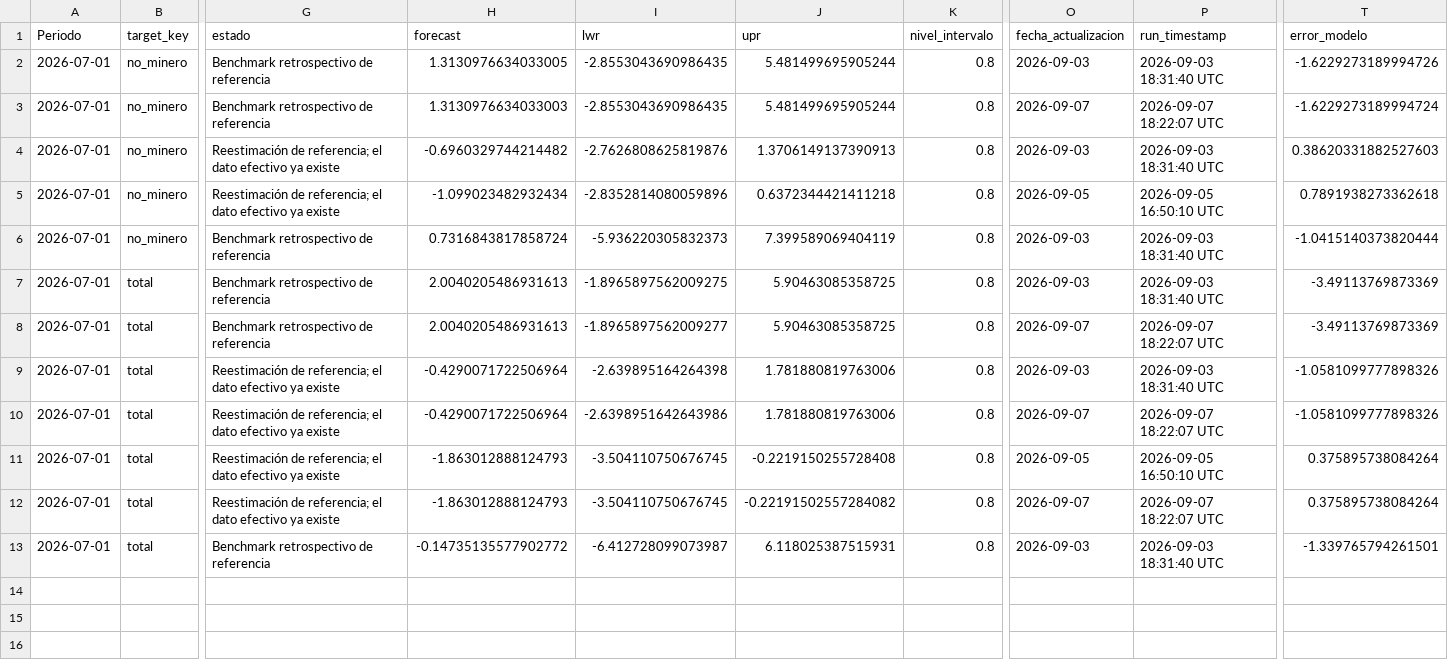
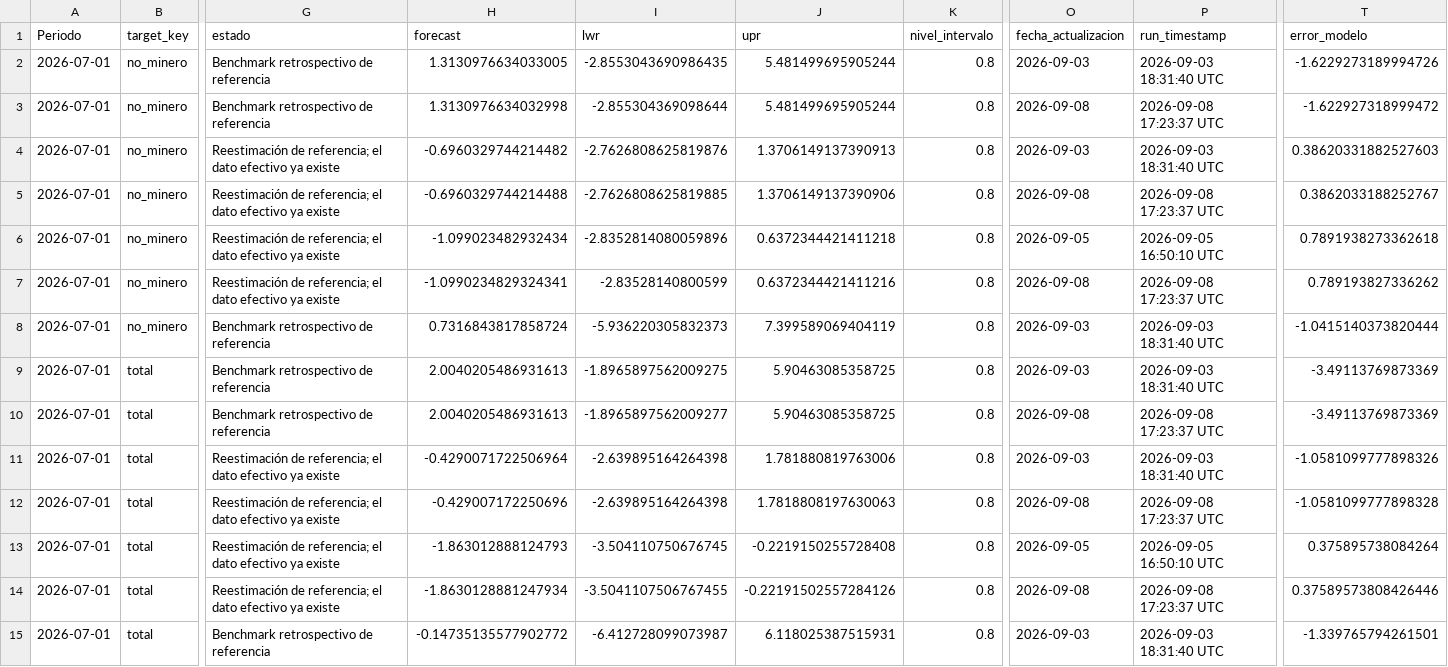
Before and after one commit to mulloav3007/Economics, a CSV file: data/processed/imacec_projection_evaluation.csv, drawn as a sheet; only a part is shown, gaps mark what is left out; addresses are those after the commit; rows hold the shown columns only; the diff names each change by its address in the sheet, - before the commit and + after, or states it on an @@ line.

```diff
--- a/data/processed/imacec_projection_evaluation.csv
+++ b/data/processed/imacec_projection_evaluation.csv
-H3 (forecast): 1.3130976634033003
+H3 (forecast): 1.3130976634032998
-I3 (lwr): -2.8553043690986435
+I3 (lwr): -2.855304369098644
-O3 (fecha_actualizacion): 2026-09-07
+O3 (fecha_actualizacion): 2026-09-08
-P3 (run_timestamp): 2026-09-07 18:22:07 UTC
+P3 (run_timestamp): 2026-09-08 17:23:37 UTC
-T3 (error_modelo): -1.6229273189994724
+T3 (error_modelo): -1.622927318999472
+row 5: 2026-07-01 | no_minero | Reestimación de referencia; el dato efectivo ya existe | -0.6960329744214488 | -2.7626808625819885 | 1.3706149137390906 | 0.8 | 2026-09-08 | 2026-09-08 17:23:37 UTC | 0.3862033188252767
+row 7: 2026-07-01 | no_minero | Reestimación de referencia; el dato efectivo ya existe | -1.0990234829324341 | -2.83528140800599 | 0.6372344421411216 | 0.8 | 2026-09-08 | 2026-09-08 17:23:37 UTC | 0.789193827336262
-O10 (fecha_actualizacion): 2026-09-07
+O10 (fecha_actualizacion): 2026-09-08
-P10 (run_timestamp): 2026-09-07 18:22:07 UTC
+P10 (run_timestamp): 2026-09-08 17:23:37 UTC
-H12 (forecast): -0.4290071722506964
+H12 (forecast): -0.429007172250696
-I12 (lwr): -2.6398951642643986
+I12 (lwr): -2.639895164264398
-J12 (upr): 1.781880819763006
+J12 (upr): 1.7818808197630063
-O12 (fecha_actualizacion): 2026-09-07
+O12 (fecha_actualizacion): 2026-09-08
-P12 (run_timestamp): 2026-09-07 18:22:07 UTC
+P12 (run_timestamp): 2026-09-08 17:23:37 UTC
-T12 (error_modelo): -1.0581099777898326
+T12 (error_modelo): -1.0581099777898328
-H14 (forecast): -1.863012888124793
+H14 (forecast): -1.8630128881247934
-I14 (lwr): -3.504110750676745
+I14 (lwr): -3.5041107506767455
-J14 (upr): -0.22191502557284082
+J14 (upr): -0.22191502557284126
-O14 (fecha_actualizacion): 2026-09-07
+O14 (fecha_actualizacion): 2026-09-08
-P14 (run_timestamp): 2026-09-07 18:22:07 UTC
+P14 (run_timestamp): 2026-09-08 17:23:37 UTC
-T14 (error_modelo): 0.375895738084264
+T14 (error_modelo): 0.37589573808426446
```
Also changed, not shown: data/processed/imacec_nowcast_history.csv, data/processed/imacec_nowcast_history_all_models.csv, 35 other files.
